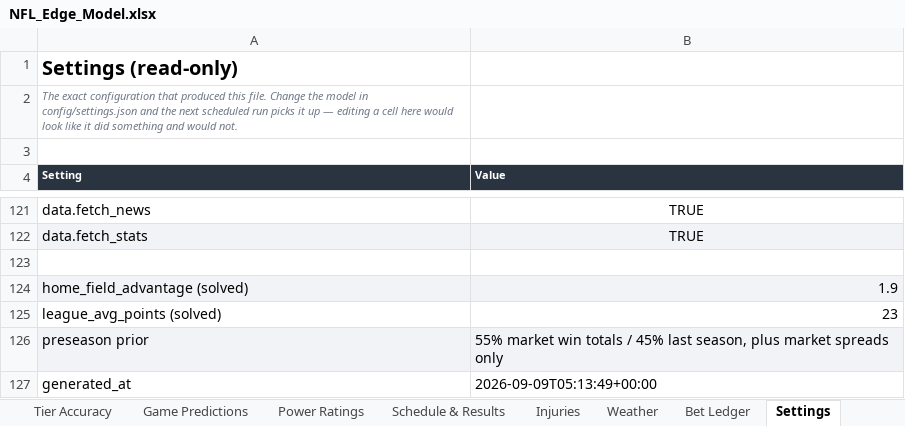
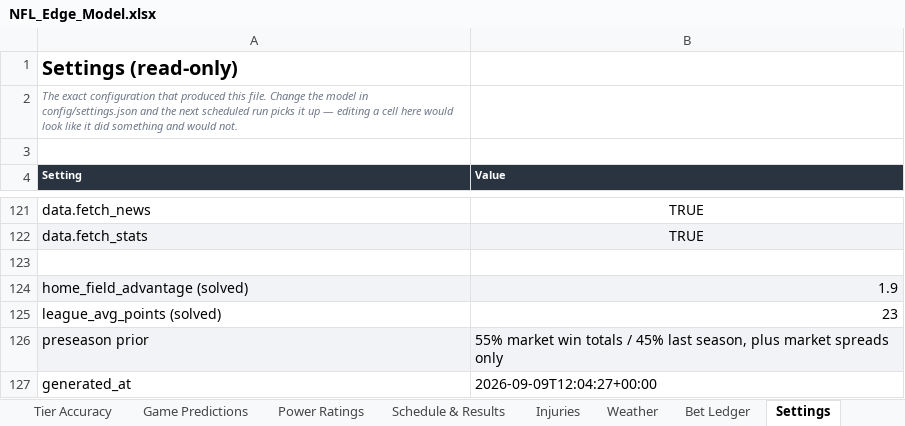
Before and after one commit to CHILLYCHILLY14/nfl-edge, an Excel workbook: NFL_Edge_Model.xlsx, sheet Settings, drawn as a sheet; only a part is shown, gaps mark what is left out; values as stored, in another font and other column widths than the file's, no borders; the diff names each change by its address in the sheet, - before the commit and + after, or states it on an @@ line.

```diff
--- a/NFL_Edge_Model.xlsx (sheet Settings)
+++ b/NFL_Edge_Model.xlsx (sheet Settings)
-B127 (Value): 2026-09-09T05:13:49+00:00
+B127 (Value): 2026-09-09T12:04:27+00:00
```
Also changed, not shown: sheet Full Board, sheet Weather, sheet Best Bets, sheet Power Ratings, sheet Game Predictions, sheet Read Me, 18 other files.
